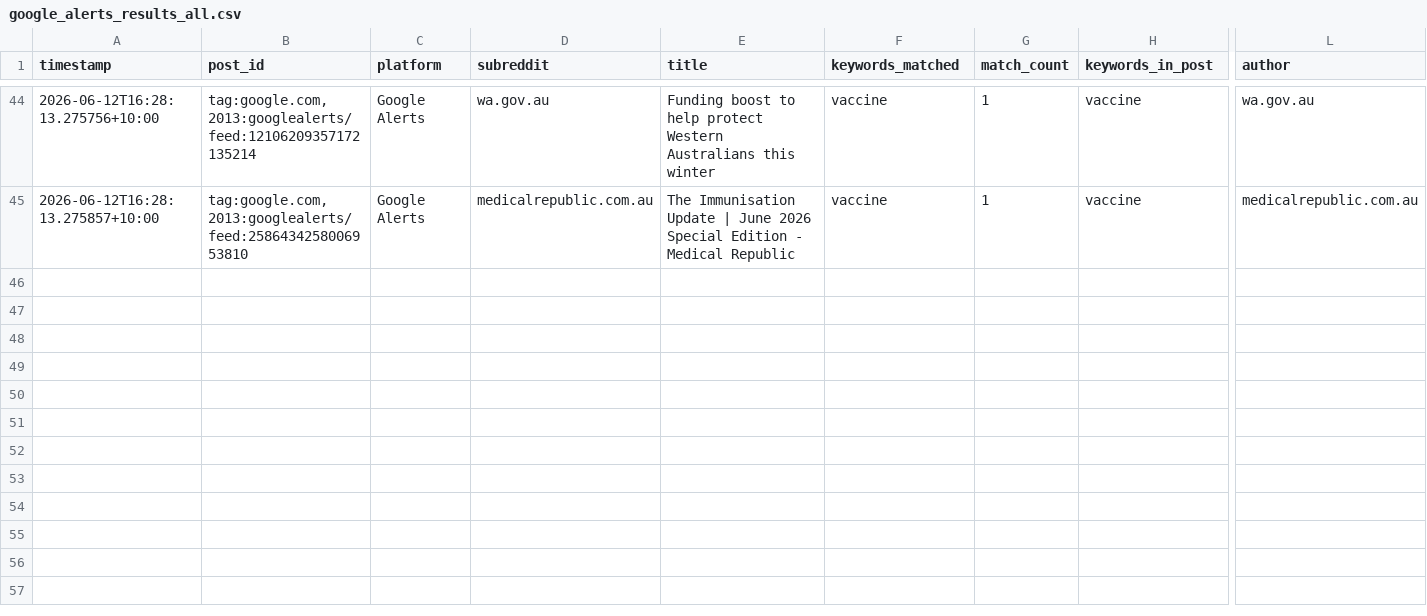
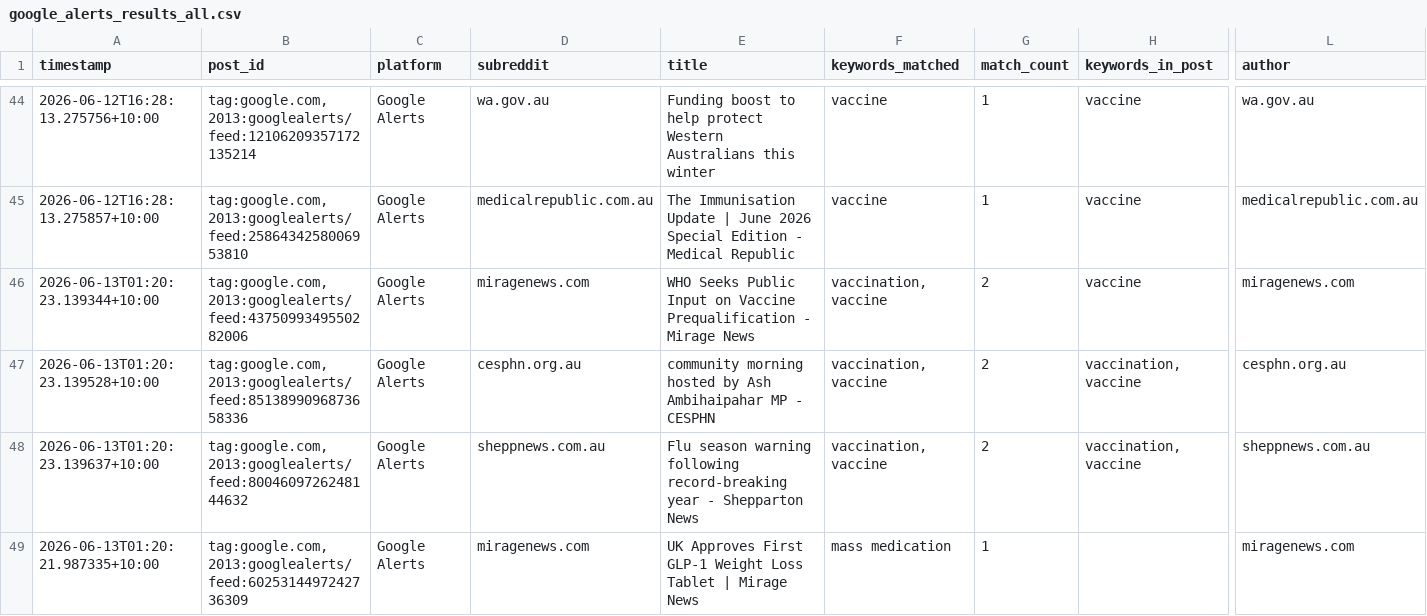
Before and after one commit to EP04/disinformation-tracker, a CSV file: google_alerts_results_all.csv, drawn as a sheet; only a part is shown, gaps mark what is left out; rows hold the shown columns only; the diff covers the shown part only; the diff names each change by its address in the sheet, - before the commit and + after, or states it on an @@ line.

```diff
--- a/google_alerts_results_all.csv
+++ b/google_alerts_results_all.csv
+row 46: 2026-06-13T01:20:23.139344+10:00 | tag:google.com,2013:googlealerts/feed:4375099349550282006 | Google Alerts | miragenews.com | WHO Seeks Public Input on Vaccine Prequalification - Mirage News | vaccination, vaccine | 2 | vaccine | miragenews.com
+row 47: 2026-06-13T01:20:23.139528+10:00 | tag:google.com,2013:googlealerts/feed:8513899096873658336 | Google Alerts | cesphn.org.au | community morning hosted by Ash Ambihaipahar MP - CESPHN | vaccination, vaccine | 2 | vaccination, vaccine | cesphn.org.au
+row 48: 2026-06-13T01:20:23.139637+10:00 | tag:google.com,2013:googlealerts/feed:8004609726248144632 | Google Alerts | sheppnews.com.au | Flu season warning following record-breaking year - Shepparton News | vaccination, vaccine | 2 | vaccination, vaccine | sheppnews.com.au
+row 49: 2026-06-13T01:20:21.987335+10:00 | tag:google.com,2013:googlealerts/feed:6025314497242736309 | Google Alerts | miragenews.com | UK Approves First GLP-1 Weight Loss Tablet | Mirage News | mass medication | 1 |  | miragenews.com
```
Also changed, not shown: 4 added rows elsewhere in this file, 1 other file.
